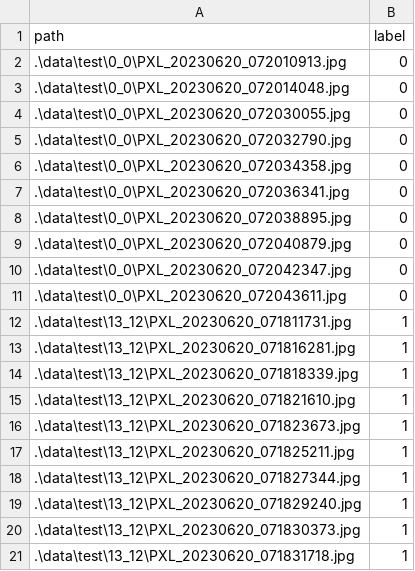
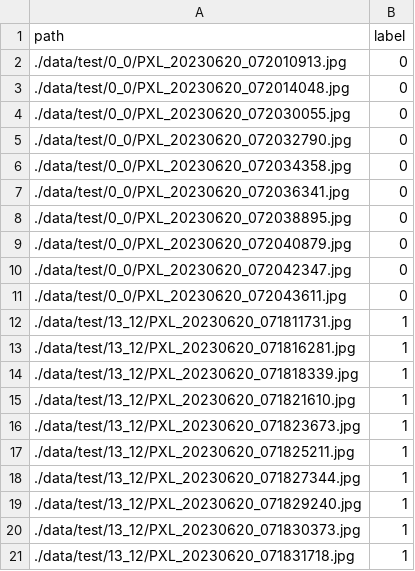
Before and after one commit to sakusaku3939/pytorch-sample, a CSV file: data/test_data.csv, drawn as a sheet.

```diff
--- a/data/test_data.csv
+++ b/data/test_data.csv
@@ -1,21 +1,21 @@
 path,label
-.\data\test\0_0\PXL_20230620_072010913.jpg,0
-.\data\test\0_0\PXL_20230620_072014048.jpg,0
-.\data\test\0_0\PXL_20230620_072030055.jpg,0
-.\data\test\0_0\PXL_20230620_072032790.jpg,0
-.\data\test\0_0\PXL_20230620_072034358.jpg,0
-.\data\test\0_0\PXL_20230620_072036341.jpg,0
-.\data\test\0_0\PXL_20230620_072038895.jpg,0
-.\data\test\0_0\PXL_20230620_072040879.jpg,0
-.\data\test\0_0\PXL_20230620_072042347.jpg,0
-.\data\test\0_0\PXL_20230620_072043611.jpg,0
-.\data\test\13_12\PXL_20230620_071811731.jpg,1
-.\data\test\13_12\PXL_20230620_071816281.jpg,1
-.\data\test\13_12\PXL_20230620_071818339.jpg,1
-.\data\test\13_12\PXL_20230620_071821610.jpg,1
-.\data\test\13_12\PXL_20230620_071823673.jpg,1
-.\data\test\13_12\PXL_20230620_071825211.jpg,1
-.\data\test\13_12\PXL_20230620_071827344.jpg,1
-.\data\test\13_12\PXL_20230620_071829240.jpg,1
-.\data\test\13_12\PXL_20230620_071830373.jpg,1
-.\data\test\13_12\PXL_20230620_071831718.jpg,1
+./data/test/0_0/PXL_20230620_072010913.jpg,0
+./data/test/0_0/PXL_20230620_072014048.jpg,0
+./data/test/0_0/PXL_20230620_072030055.jpg,0
+./data/test/0_0/PXL_20230620_072032790.jpg,0
+./data/test/0_0/PXL_20230620_072034358.jpg,0
+./data/test/0_0/PXL_20230620_072036341.jpg,0
+./data/test/0_0/PXL_20230620_072038895.jpg,0
+./data/test/0_0/PXL_20230620_072040879.jpg,0
+./data/test/0_0/PXL_20230620_072042347.jpg,0
+./data/test/0_0/PXL_20230620_072043611.jpg,0
+./data/test/13_12/PXL_20230620_071811731.jpg,1
+./data/test/13_12/PXL_20230620_071816281.jpg,1
+./data/test/13_12/PXL_20230620_071818339.jpg,1
+./data/test/13_12/PXL_20230620_071821610.jpg,1
+./data/test/13_12/PXL_20230620_071823673.jpg,1
+./data/test/13_12/PXL_20230620_071825211.jpg,1
+./data/test/13_12/PXL_20230620_071827344.jpg,1
+./data/test/13_12/PXL_20230620_071829240.jpg,1
+./data/test/13_12/PXL_20230620_071830373.jpg,1
+./data/test/13_12/PXL_20230620_071831718.jpg,1
```
Also changed, not shown: data/train_data.csv, data/valid_data.csv.
